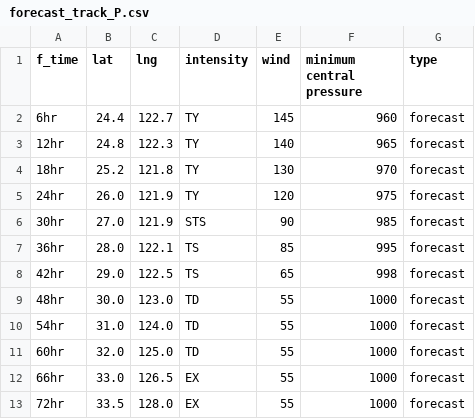
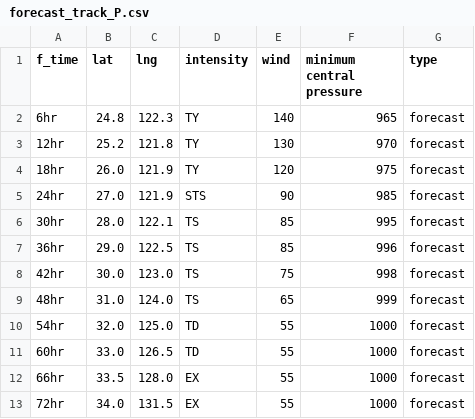
Before and after one commit to zax41006-bot/TC-Track, a CSV file: forecast_track_P.csv, drawn as a sheet.

Commit message:
Update forecast_track_P.csv

```diff
--- a/forecast_track_P.csv
+++ b/forecast_track_P.csv
@@ -1,13 +1,13 @@
 f_time,lat,lng,intensity,wind,minimum central pressure,type
-6hr,24.4,122.7,TY,145,960,forecast
-12hr,24.8,122.3,TY,140,965,forecast
-18hr,25.2,121.8,TY,130,970,forecast
-24hr,26.0,121.9,TY,120,975,forecast
-30hr,27.0,121.9,STS,90,985,forecast
-36hr,28.0,122.1,TS,85,995,forecast
-42hr,29.0,122.5,TS,65,998,forecast
-48hr,30.0,123.0,TD,55,1000,forecast
-54hr,31.0,124.0,TD,55,1000,forecast
-60hr,32.0,125.0,TD,55,1000,forecast
-66hr,33.0,126.5,EX,55,1000,forecast
-72hr,33.5,128.0,EX,55,1000,forecast
+6hr,24.8,122.3,TY,140,965,forecast
+12hr,25.2,121.8,TY,130,970,forecast
+18hr,26.0,121.9,TY,120,975,forecast
+24hr,27.0,121.9,STS,90,985,forecast
+30hr,28.0,122.1,TS,85,995,forecast
+36hr,29.0,122.5,TS,85,996,forecast
+42hr,30.0,123.0,TS,75,998,forecast
+48hr,31.0,124.0,TS,65,999,forecast
+54hr,32.0,125.0,TD,55,1000,forecast
+60hr,33.0,126.5,TD,55,1000,forecast
+66hr,33.5,128.0,EX,55,1000,forecast
+72hr,34.0,131.5,EX,55,1000,forecast
```
